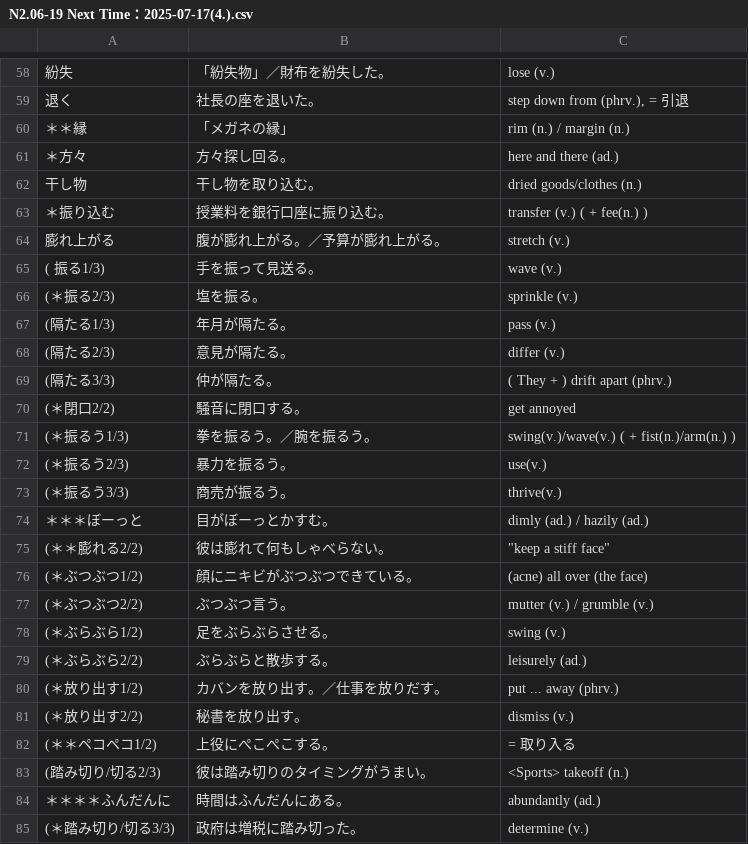
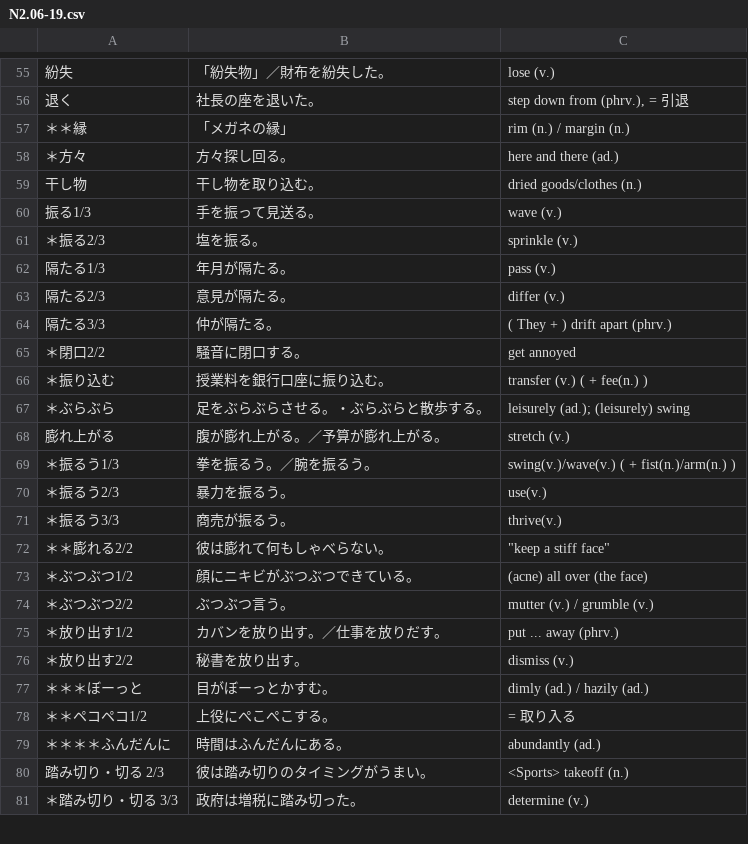
Before and after one commit to Koar-create/Anki, a CSV file: N2/Archived/N2.06-19.csv (was N2/Archived/N2.06-19 Next Time：2025-07-17(4.).csv), drawn as a sheet; only a part is shown, gaps mark what is left out; the diff covers the shown part only.

```diff
--- a/N2/Archived/N2.06-19 Next Time：2025-07-17(4.).csv
+++ b/N2/Archived/N2.06-19.csv
@@ -62,24 +59,23 @@
 干し物,干し物を取り込む。,dried goods/clothes (n.)
+　振る1/3,手を振って見送る。,wave (v.)
+＊振る2/3,塩を振る。,sprinkle (v.)
+隔たる1/3,年月が隔たる。,pass (v.)
+隔たる2/3,意見が隔たる。,differ (v.)
+隔たる3/3,仲が隔たる。,( They + ) drift apart (phrv.)
+＊閉口2/2,騒音に閉口する。,get annoyed
 ＊振り込む,授業料を銀行口座に振り込む。,transfer (v.) ( + fee(n.) )
+＊ぶらぶら,足をぶらぶらさせる。・ぶらぶらと散歩する。,leisurely (ad.); (leisurely) swing
 膨れ上がる,腹が膨れ上がる。／予算が膨れ上がる。,stretch (v.)
-(　振る1/3),手を振って見送る。,wave (v.)
-(＊振る2/3),塩を振る。,sprinkle (v.)
-(隔たる1/3),年月が隔たる。,pass (v.)
-(隔たる2/3),意見が隔たる。,differ (v.)
-(隔たる3/3),仲が隔たる。,( They + ) drift apart (phrv.)
-(＊閉口2/2),騒音に閉口する。,get annoyed
-(＊振るう1/3),拳を振るう。／腕を振るう。,swing(v.)/wave(v.) ( + fist(n.)/arm(n.) )
-(＊振るう2/3),暴力を振るう。,use(v.)
-(＊振るう3/3),商売が振るう。,thrive(v.)
+＊振るう1/3,拳を振るう。／腕を振るう。,swing(v.)/wave(v.) ( + fist(n.)/arm(n.) )
+＊振るう2/3,暴力を振るう。,use(v.)
+＊振るう3/3,商売が振るう。,thrive(v.)
+＊＊膨れる2/2,彼は膨れて何もしゃべらない。,"""keep a stiff face"""
+＊ぶつぶつ1/2,顔にニキビがぶつぶつできている。,(acne) all over (the face)
+＊ぶつぶつ2/2,ぶつぶつ言う。,mutter (v.) / grumble (v.)
+＊放り出す1/2,カバンを放り出す。／仕事を放りだす。,put ... away (phrv.)
+＊放り出す2/2,秘書を放り出す。,dismiss (v.)
 ＊＊＊ぼーっと,目がぼーっとかすむ。,dimly (ad.) / hazily (ad.)
-(＊＊膨れる2/2),彼は膨れて何もしゃべらない。,"""keep a stiff face"""
-(＊ぶつぶつ1/2),顔にニキビがぶつぶつできている。,(acne) all over (the face)
-(＊ぶつぶつ2/2),ぶつぶつ言う。,mutter (v.) / grumble (v.)
-(＊ぶらぶら1/2),足をぶらぶらさせる。,swing (v.)
-(＊ぶらぶら2/2),ぶらぶらと散歩する。,leisurely (ad.)
-(＊放り出す1/2),カバンを放り出す。／仕事を放りだす。,put ... away (phrv.)
-(＊放り出す2/2),秘書を放り出す。,dismiss (v.)
-(＊＊ペコペコ1/2),上役にぺこぺこする。,= 取り入る
-(踏み切り/切る2/3),彼は踏み切りのタイミングがうまい。,<Sports> takeoff (n.)
+＊＊ペコペコ1/2,上役にぺこぺこする。,= 取り入る
 ＊＊＊＊ふんだんに,時間はふんだんにある。,abundantly (ad.)
-(＊踏み切り/切る3/3),政府は増税に踏み切った。,determine (v.)
+　踏み切り・切る 2/3,彼は踏み切りのタイミングがうまい。,<Sports> takeoff (n.)
+＊踏み切り・切る 3/3,政府は増税に踏み切った。,determine (v.)
```
Also changed, not shown: 4 added rows, 9 removed rows and 19 edited cells elsewhere in this file, N1/Archived/N1.Unit1.csv, N1/Archived/N1.Unit2.csv, 40 other files.
